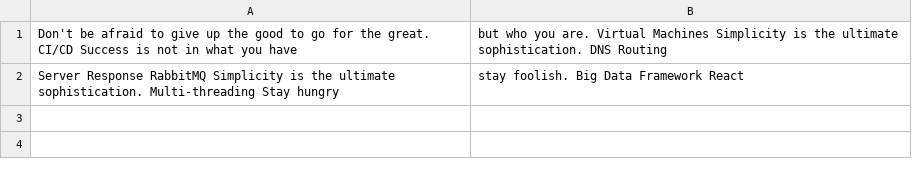
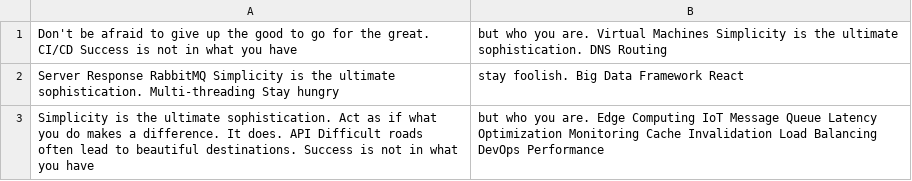
Before and after one commit to solo-granule0c/androrus1710, a CSV file: resources/mock_data.csv, drawn as a sheet.

Commit message:
Updated resources

```diff
--- a/resources/mock_data.csv
+++ b/resources/mock_data.csv
@@ -2 +2,2 @@ Don't be afraid to give up the good to go for the great. CI/CD Success is not in
 Server Response RabbitMQ Simplicity is the ultimate sophistication. Multi-threading Stay hungry, stay foolish. Big Data Framework React
+Simplicity is the ultimate sophistication. Act as if what you do makes a difference. It does. API Difficult roads often lead to beautiful destinations. Success is not in what you have, but who you are. Edge Computing IoT Message Queue Latency Optimization Monitoring Cache Invalidation Load Balancing DevOps Performance
```
Also changed, not shown: 3 other files.
